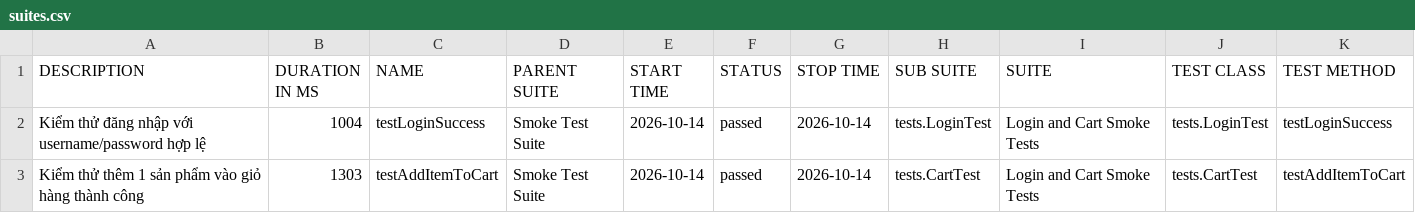
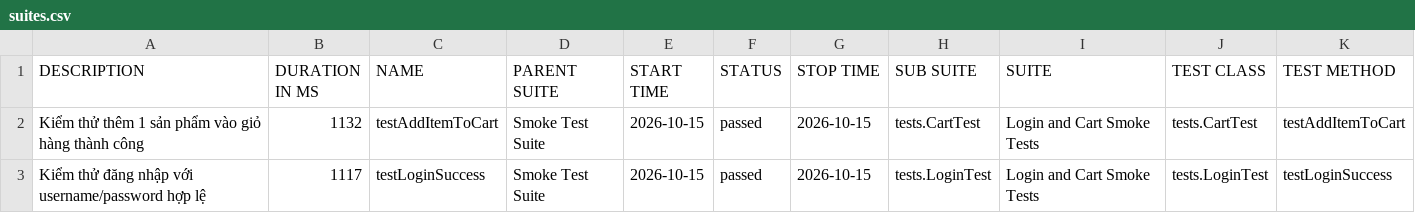
Before and after one commit to binhnguyen1406/buoi11, a CSV file: data/suites.csv, drawn as a sheet.

```diff
--- a/data/suites.csv
+++ b/data/suites.csv
@@ -1,3 +1,3 @@
 "DESCRIPTION","DURATION IN MS","NAME","PARENT SUITE","START TIME","STATUS","STOP TIME","SUB SUITE","SUITE","TEST CLASS","TEST METHOD"
-"Kiểm thử đăng nhập với username/password hợp lệ","1004","testLoginSuccess","Smoke Test Suite","2026-10-14","passed","2026-10-14","tests.LoginTest","Login and Cart Smoke Tests","tests.LoginTest","testLoginSuccess"
-"Kiểm thử thêm 1 sản phẩm vào giỏ hàng thành công","1303","testAddItemToCart","Smoke Test Suite","2026-10-14","passed","2026-10-14","tests.CartTest","Login and Cart Smoke Tests","tests.CartTest","testAddItemToCart"
+"Kiểm thử thêm 1 sản phẩm vào giỏ hàng thành công","1132","testAddItemToCart","Smoke Test Suite","2026-10-15","passed","2026-10-15","tests.CartTest","Login and Cart Smoke Tests","tests.CartTest","testAddItemToCart"
+"Kiểm thử đăng nhập với username/password hợp lệ","1117","testLoginSuccess","Smoke Test Suite","2026-10-15","passed","2026-10-15","tests.LoginTest","Login and Cart Smoke Tests","tests.LoginTest","testLoginSuccess"
```
Also changed, not shown: 30 other files.
